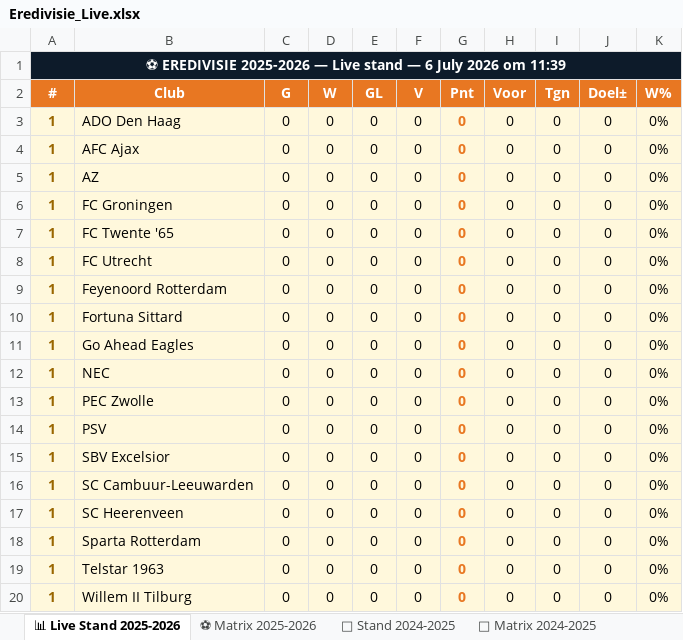
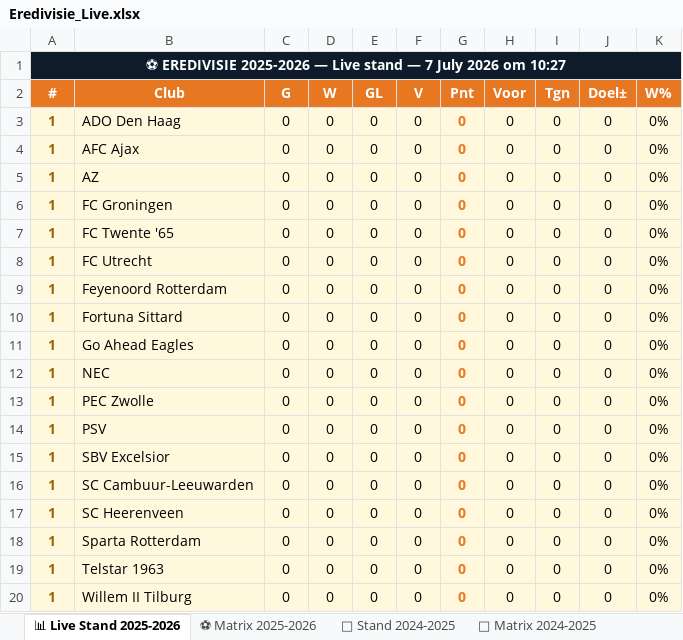
Before and after one commit to Graceland1502/Eredivisie, an Excel workbook: Eredivisie_Live.xlsx, sheet 📊 Live Stand 2025-2026, drawn as a sheet; values as stored, in another font and other column widths than the file's, no borders; the diff names each change by its address in the sheet, - before the commit and + after, or states it on an @@ line.

Commit message:
Eredivisie bijgewerkt 07-07-2026 10:27

```diff
--- a/Eredivisie_Live.xlsx (sheet 📊 Live Stand 2025-2026)
+++ b/Eredivisie_Live.xlsx (sheet 📊 Live Stand 2025-2026)
-A1 (#): …stand — 6 July 2026 om 11:39
+A1 (#): …stand — 7 July 2026 om 10:27
```
Also changed, not shown: sheet ⚽ Matrix 2025-2026.
